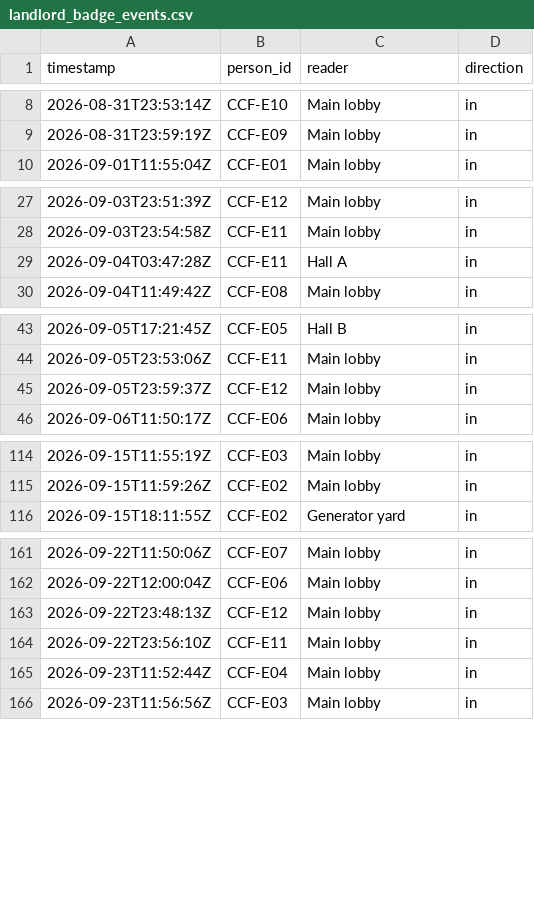
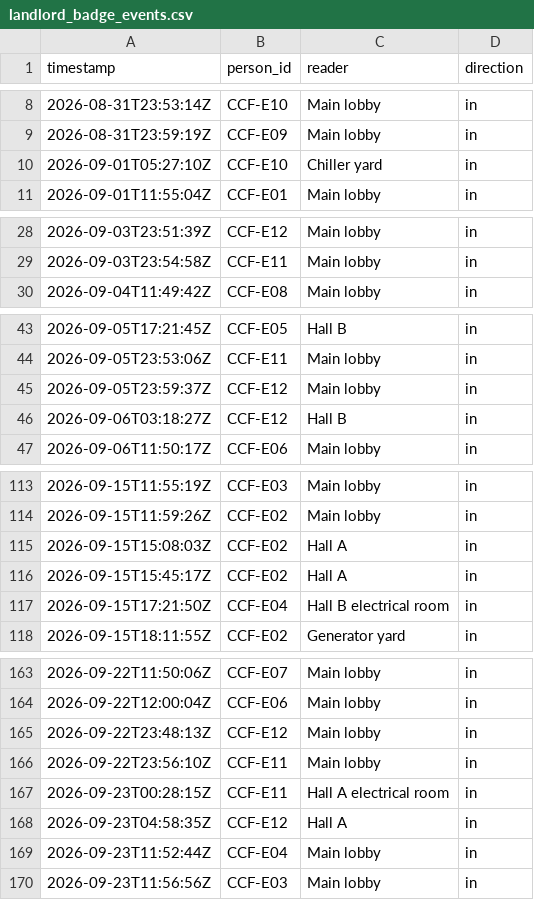
Before and after one commit to JasonMossotti/dco-vendor-scorecard, a CSV file: data/sample/access/landlord_badge_events.csv, drawn as a sheet; only a part is shown, gaps mark what is left out; removed rows and columns are numbered as before the commit, all else as after; the diff covers the shown part only; the diff names each change by its address in the sheet, - before the commit and + after, or states it on an @@ line.

```diff
--- a/data/sample/access/landlord_badge_events.csv
+++ b/data/sample/access/landlord_badge_events.csv
+row 10: 2026-09-01T05:27:10Z | CCF-E10 | Chiller yard | in
-row 29: 2026-09-04T03:47:28Z | CCF-E11 | Hall A | in
+row 46: 2026-09-06T03:18:27Z | CCF-E12 | Hall B | in
+row 115: 2026-09-15T15:08:03Z | CCF-E02 | Hall A | in
+row 116: 2026-09-15T15:45:17Z | CCF-E02 | Hall A | in
+row 117: 2026-09-15T17:21:50Z | CCF-E04 | Hall B electrical room | in
+row 167: 2026-09-23T00:28:15Z | CCF-E11 | Hall A electrical room | in
+row 168: 2026-09-23T04:58:35Z | CCF-E12 | Hall A | in
```
Also changed, not shown: 3 added rows and 7 removed rows elsewhere in this file, data/sample/access/badge_events.csv, data/sample/landlord/pm_records.csv, 40 other files.
